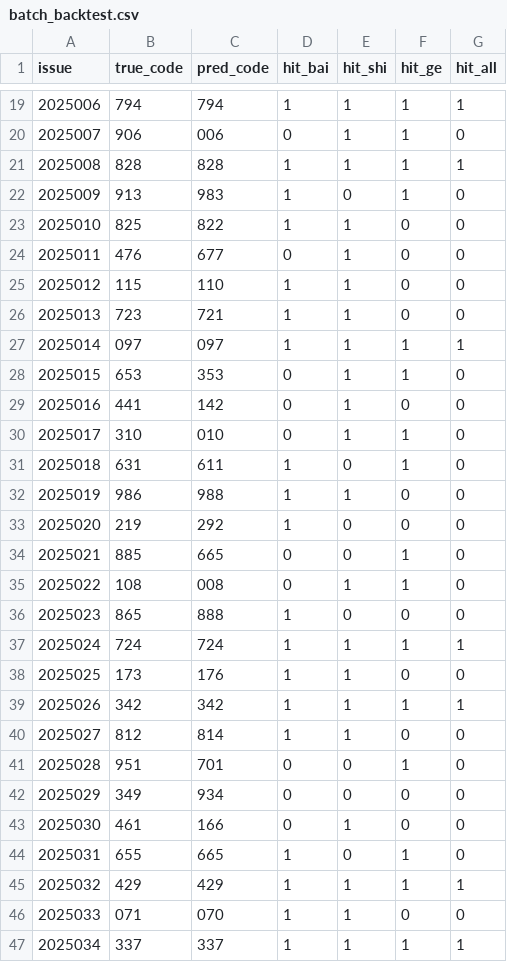
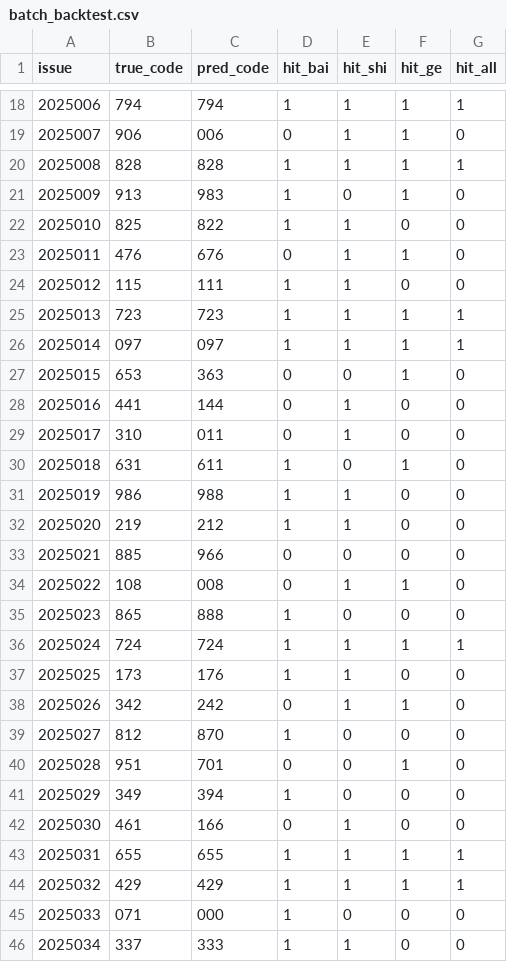
Before and after one commit to suwei8/Pinble3D_Predictor_v2, a CSV file: data/batch_backtest.csv, drawn as a sheet; only a part is shown, gaps mark what is left out; the diff covers the shown part only.

```diff
--- a/data/batch_backtest.csv
+++ b/data/batch_backtest.csv
@@ -23,13 +22,13 @@ issue,true_code,pred_code,hit_bai,hit_shi,hit_ge,hit_all
 2025010,825,822,1,1,0,0
-2025011,476,677,0,1,0,0
-2025012,115,110,1,1,0,0
-2025013,723,721,1,1,0,0
+2025011,476,676,0,1,1,0
+2025012,115,111,1,1,0,0
+2025013,723,723,1,1,1,1
 2025014,097,097,1,1,1,1
-2025015,653,353,0,1,1,0
-2025016,441,142,0,1,0,0
-2025017,310,010,0,1,1,0
+2025015,653,363,0,0,1,0
+2025016,441,144,0,1,0,0
+2025017,310,011,0,1,0,0
 2025018,631,611,1,0,1,0
 2025019,986,988,1,1,0,0
-2025020,219,292,1,0,0,0
-2025021,885,665,0,0,1,0
+2025020,219,212,1,1,0,0
+2025021,885,966,0,0,0,0
 2025022,108,008,0,1,1,0
@@ -38,10 +37,10 @@ issue,true_code,pred_code,hit_bai,hit_shi,hit_ge,hit_all
 2025025,173,176,1,1,0,0
-2025026,342,342,1,1,1,1
-2025027,812,814,1,1,0,0
+2025026,342,242,0,1,1,0
+2025027,812,870,1,0,0,0
 2025028,951,701,0,0,1,0
-2025029,349,934,0,0,0,0
+2025029,349,394,1,0,0,0
 2025030,461,166,0,1,0,0
-2025031,655,665,1,0,1,0
+2025031,655,655,1,1,1,1
 2025032,429,429,1,1,1,1
-2025033,071,070,1,1,0,0
-2025034,337,337,1,1,1,1
+2025033,071,000,1,0,0,0
+2025034,337,333,1,1,0,0
```
Also changed, not shown: 1 added row, 1 removed row and 147 edited cells elsewhere in this file.
